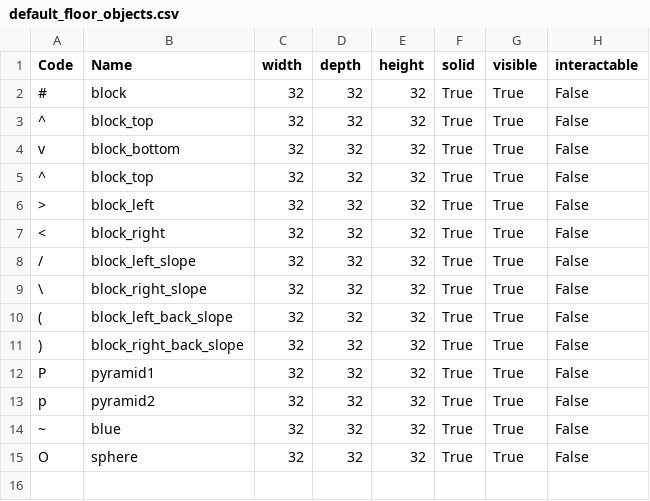
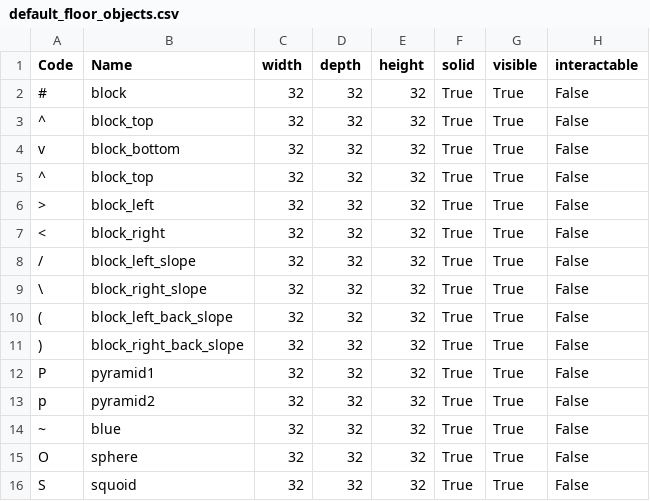
Before and after one commit to kwoolter/Nimrod, a CSV file: model/Squoids_data/default_floor_objects.csv, drawn as a sheet; the diff names each change by its address in the sheet, - before the commit and + after, or states it on an @@ line.

```diff
--- a/model/Squoids_data/default_floor_objects.csv
+++ b/model/Squoids_data/default_floor_objects.csv
+row 16: S | squoid | 32 | 32 | 32 | True | True | False
```
Also changed, not shown: model/Squoids_data/default_floor_layouts.csv, 2 other files.
